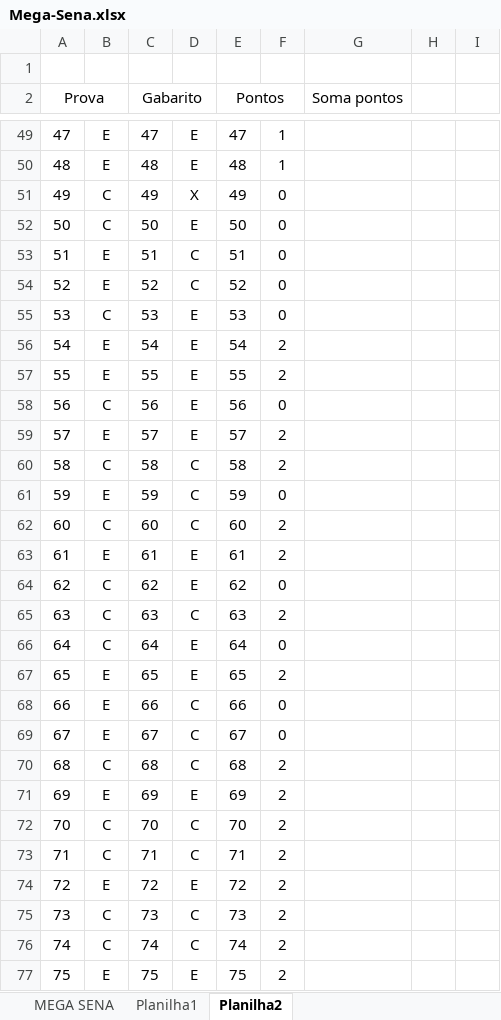
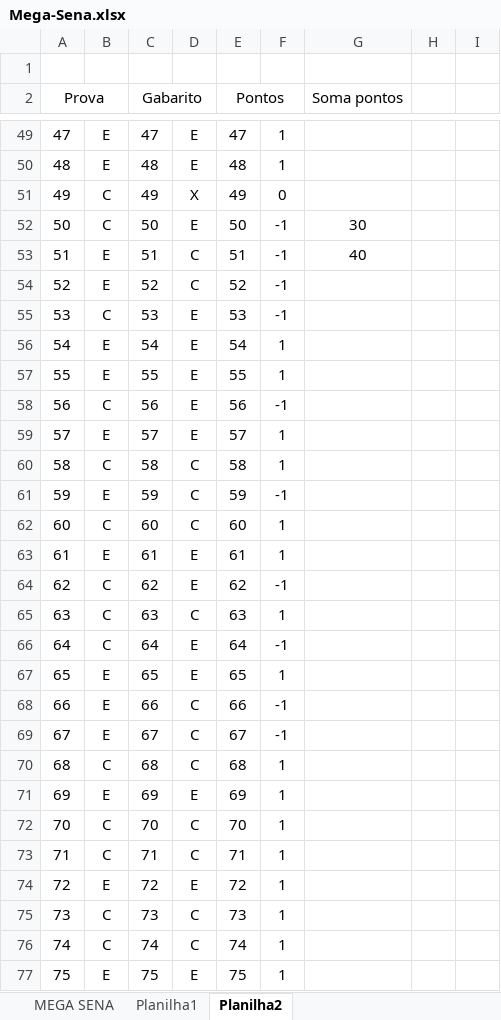
Before and after one commit to odairsp/premioMega, an Excel workbook: app/files/Mega-Sena.xlsx, sheet Planilha2, drawn as a sheet; only a part is shown, gaps mark what is left out; values as stored, in another font and other column widths than the file's, no borders; the diff covers the shown part only; the diff names each change by its address in the sheet, - before the commit and + after, or states it on an @@ line.

```diff
--- a/app/files/Mega-Sena.xlsx (sheet Planilha2)
+++ b/app/files/Mega-Sena.xlsx (sheet Planilha2)
-F52:F55: 0
+F52:F55: -1
-G52 (Soma pontos): (empty)
+G52 (Soma pontos): 30
-G53 (Soma pontos): (empty)
+G53 (Soma pontos): 40
-F56:F57: 2
+F56:F57: 1
-F58: 0
+F58: -1
-F59:F60: 2
+F59:F60: 1
-F61: 0
+F61: -1
-F62:F63: 2
+F62:F63: 1
-F64: 0
+F64: -1
-F65: 2
+F65: 1
-F66: 0
+F66: -1
-F67: 2
+F67: 1
-F68:F69: 0
+F68:F69: -1
-F70:F77: 2
+F70:F77: 1
```
Also changed, not shown: 57 edited cells elsewhere in this sheet, formulas that keep their value, 2 other files.
